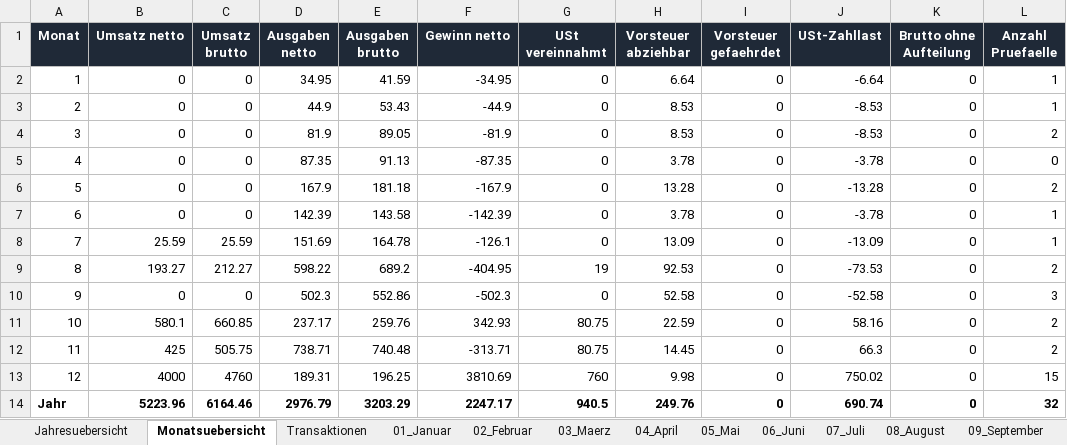
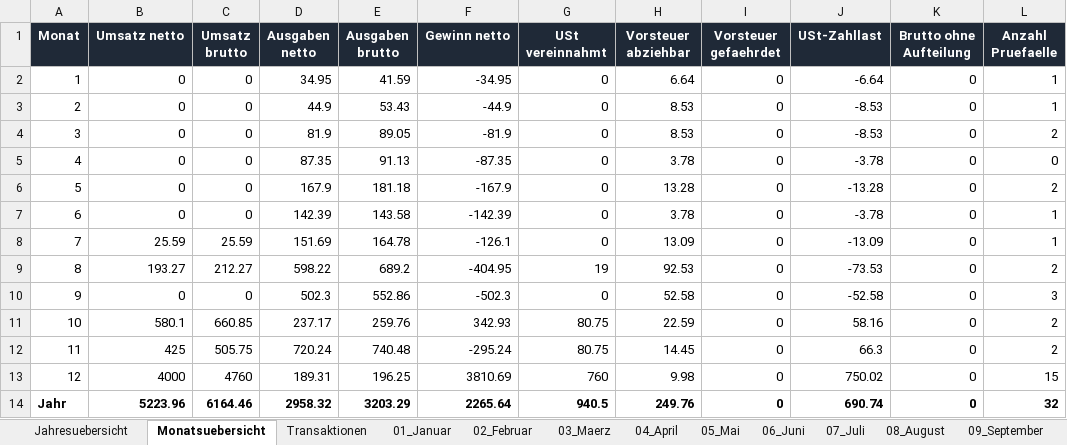
Before and after one commit to sebastianspuhler-collab/Brain, an Excel workbook: Finanzen/2025/ergebnis_2025.xlsx, sheet Monatsuebersicht, drawn as a sheet; values as stored, in another font and other column widths than the file's, no borders; the diff names each change by its address in the sheet, - before the commit and + after, or states it on an @@ line.

```diff
--- a/Finanzen/2025/ergebnis_2025.xlsx (sheet Monatsuebersicht)
+++ b/Finanzen/2025/ergebnis_2025.xlsx (sheet Monatsuebersicht)
-D12 (Ausgaben netto): 738.71
+D12 (Ausgaben netto): 720.24
-F12 (Gewinn netto): -313.71
+F12 (Gewinn netto): -295.24
-D14 (Ausgaben netto): 2976.79
+D14 (Ausgaben netto): 2958.32
-F14 (Gewinn netto): 2247.17
+F14 (Gewinn netto): 2265.64
```
Also changed, not shown: sheet Jahresuebersicht, Finanzen/2025/ergebnis_2025_monatlich_netto.xlsx, Finanzen/Belegauswertung_2025/out/ergebnis_2025.xlsx, 7 other files.
